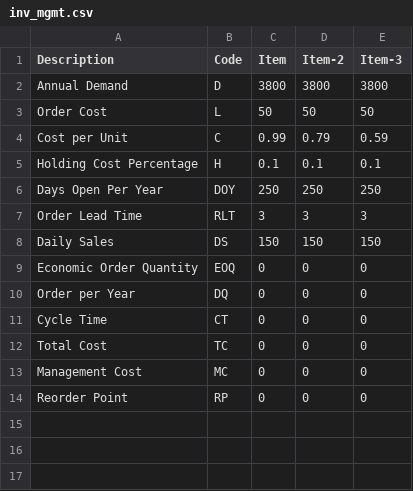
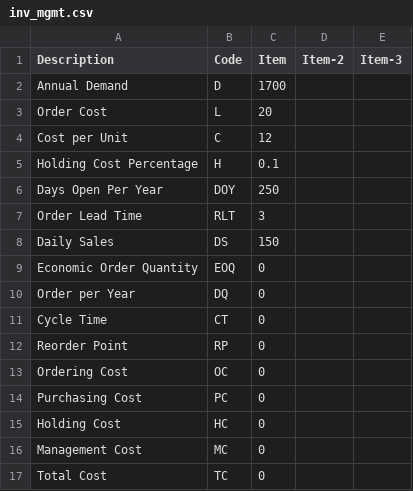
Before and after one commit to algo7/R_SOM_Exam_Suite, a CSV file: examples/inventory_management/inv_mgmt.csv, drawn as a sheet.

```diff
--- a/examples/inventory_management/inv_mgmt.csv
+++ b/examples/inventory_management/inv_mgmt.csv
@@ -1,14 +1,17 @@
 Description,Code,Item,Item-2,Item-3
-Annual Demand,D,3800,3800,3800
-Order Cost,L,50,50,50
-Cost per Unit,C,0.99,0.79,0.59
-Holding Cost Percentage,H,0.1,0.1,0.1
-Days Open Per Year,DOY,250,250,250
-Order Lead Time,RLT,3,3,3
-Daily Sales,DS,150,150,150
-Economic Order Quantity,EOQ,0,0,0
-Order per Year,DQ,0,0,0
-Cycle Time,CT,0,0,0
-Total Cost,TC,0,0,0
-Management Cost,MC,0,0,0
-Reorder Point,RP,0,0,0
+Annual Demand,D,1700,,
+Order Cost,L,20,,
+Cost per Unit,C,12,,
+Holding Cost Percentage,H,0.1,,
+Days Open Per Year,DOY,250,,
+Order Lead Time,RLT,3,,
+Daily Sales,DS,150,,
+Economic Order Quantity,EOQ,0,,
+Order per Year,DQ,0,,
+Cycle Time,CT,0,,
+Reorder Point,RP,0,,
+Ordering Cost,OC,0,,
+Purchasing Cost,PC,0,,
+Holding Cost,HC,0,,
+Management Cost,MC,0,,
+Total Cost,TC,0,,
```
Also changed, not shown: 1 other file.
